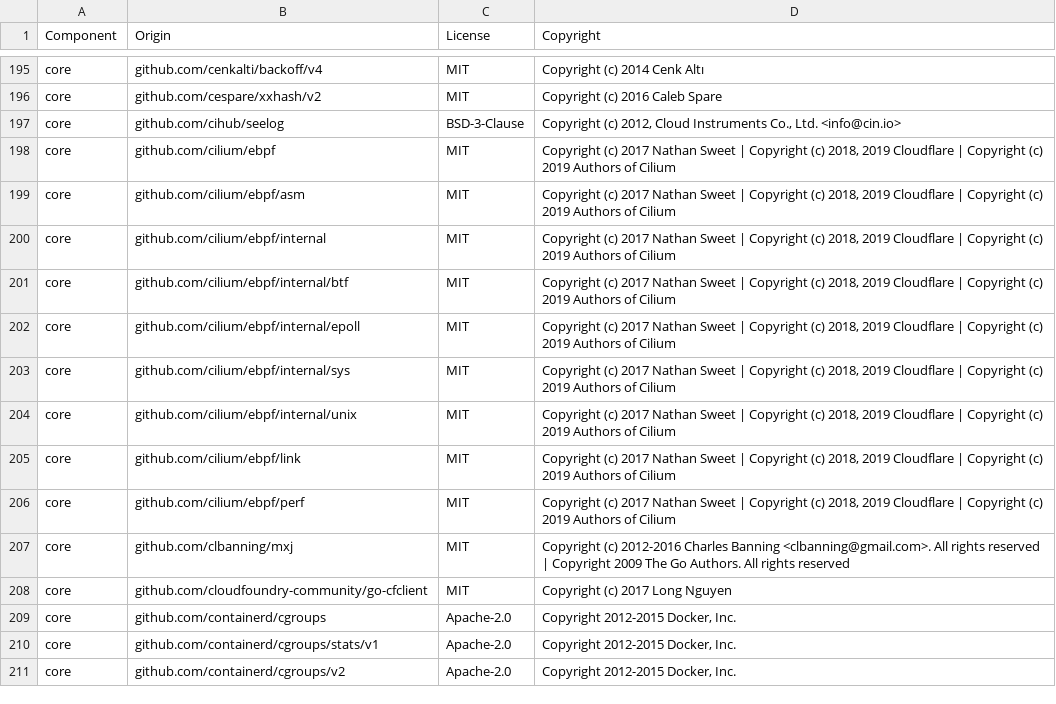
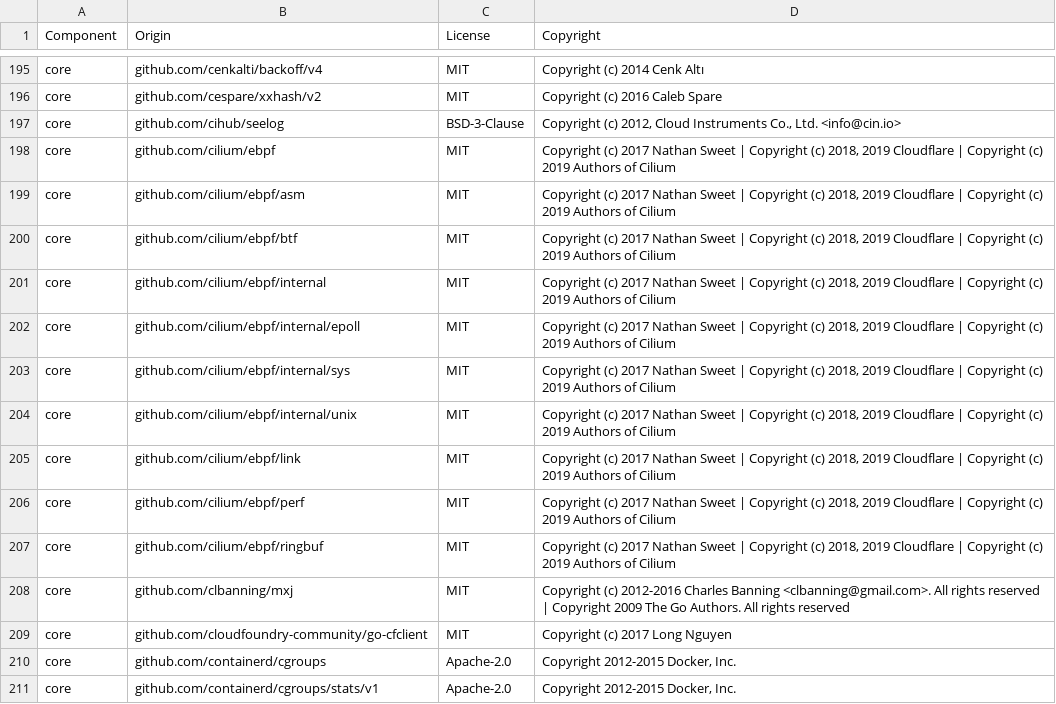
Before and after one commit to uzkjzjjz/datadog-agent, a CSV file: LICENSE-3rdparty.csv, drawn as a sheet; only a part is shown, gaps mark what is left out; the shorter side is filled out with more unchanged rows.

```diff
--- a/LICENSE-3rdparty.csv
+++ b/LICENSE-3rdparty.csv
@@ -199,4 +199,4 @@ core,github.com/cilium/ebpf,MIT,"Copyright (c) 2017 Nathan Sweet | Copyright (c)
 core,github.com/cilium/ebpf/asm,MIT,"Copyright (c) 2017 Nathan Sweet | Copyright (c) 2018, 2019 Cloudflare | Copyright (c) 2019 Authors of Cilium"
+core,github.com/cilium/ebpf/btf,MIT,"Copyright (c) 2017 Nathan Sweet | Copyright (c) 2018, 2019 Cloudflare | Copyright (c) 2019 Authors of Cilium"
 core,github.com/cilium/ebpf/internal,MIT,"Copyright (c) 2017 Nathan Sweet | Copyright (c) 2018, 2019 Cloudflare | Copyright (c) 2019 Authors of Cilium"
-core,github.com/cilium/ebpf/internal/btf,MIT,"Copyright (c) 2017 Nathan Sweet | Copyright (c) 2018, 2019 Cloudflare | Copyright (c) 2019 Authors of Cilium"
 core,github.com/cilium/ebpf/internal/epoll,MIT,"Copyright (c) 2017 Nathan Sweet | Copyright (c) 2018, 2019 Cloudflare | Copyright (c) 2019 Authors of Cilium"
@@ -206,2 +206,3 @@ core,github.com/cilium/ebpf/link,MIT,"Copyright (c) 2017 Nathan Sweet | Copyrigh
 core,github.com/cilium/ebpf/perf,MIT,"Copyright (c) 2017 Nathan Sweet | Copyright (c) 2018, 2019 Cloudflare | Copyright (c) 2019 Authors of Cilium"
+core,github.com/cilium/ebpf/ringbuf,MIT,"Copyright (c) 2017 Nathan Sweet | Copyright (c) 2018, 2019 Cloudflare | Copyright (c) 2019 Authors of Cilium"
 core,github.com/clbanning/mxj,MIT,Copyright (c) 2012-2016 Charles Banning <clbanning@gmail.com>.  All rights reserved | Copyright 2009 The Go Authors. All rights reserved
```
Also changed, not shown: 8 other files.
